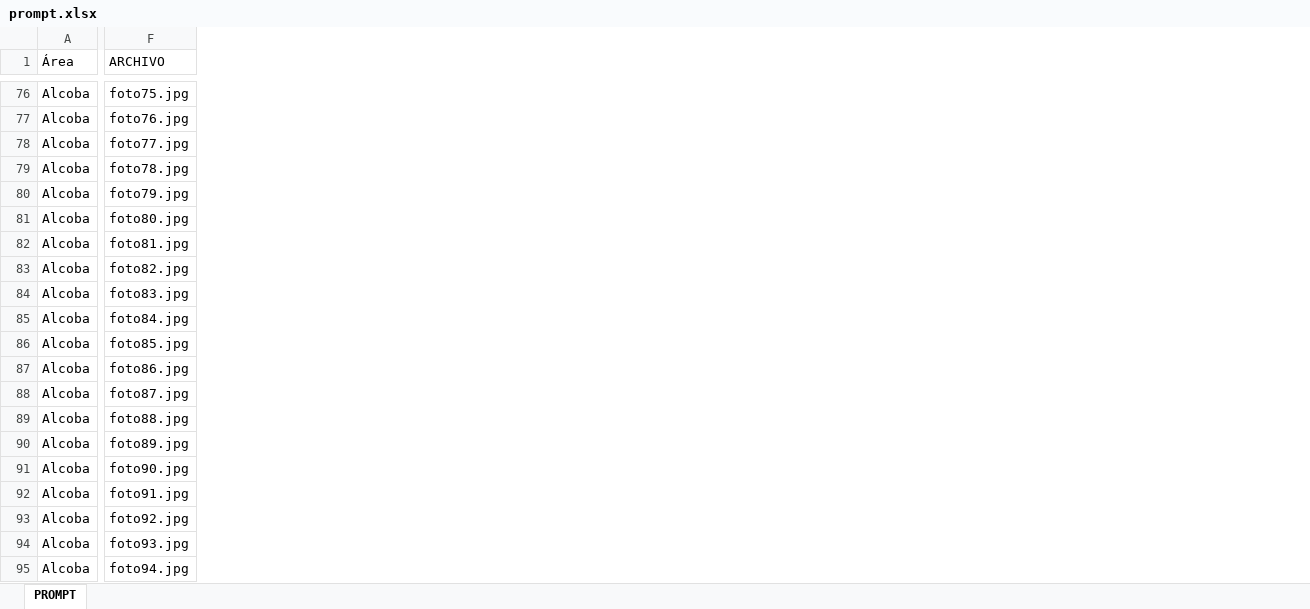
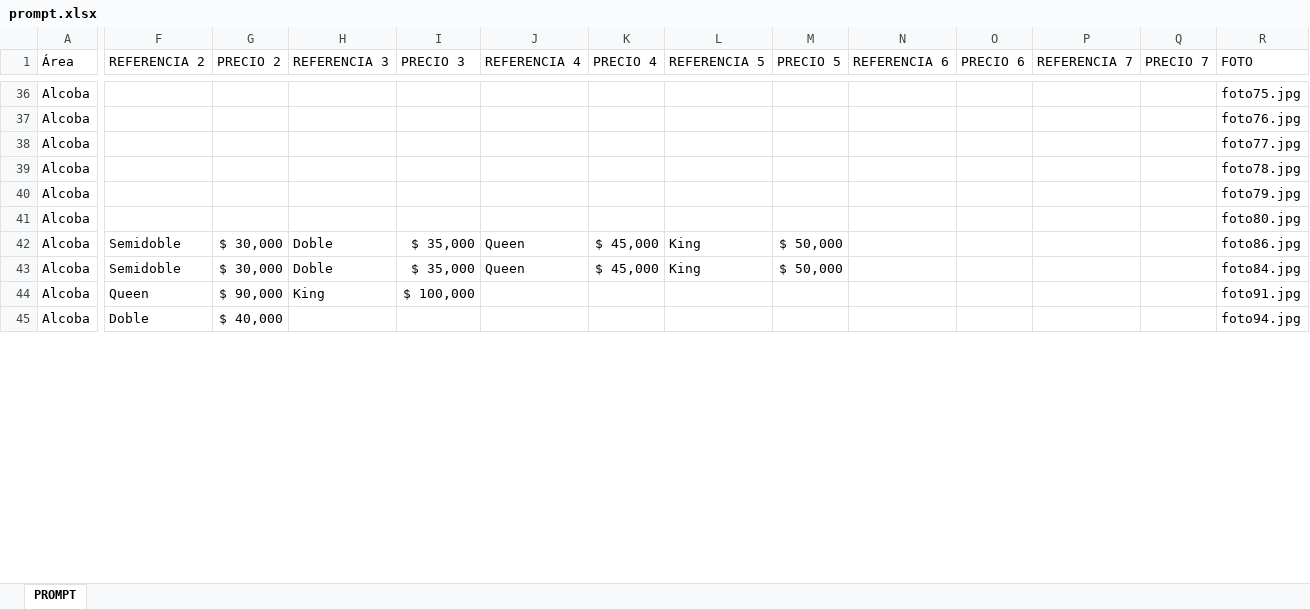
Before and after one commit to MONITORA360/EL-TAPETERO, an Excel workbook: prompt.xlsx, sheet PROMPT, drawn as a sheet; only a part is shown, gaps mark what is left out; values as stored, in another font and other column widths than the file's, no borders; removed rows and columns are numbered as before the commit, all else as after; rows hold the shown columns only; the diff covers the shown part only; the diff names each change by its address in the sheet, - before the commit and + after, or states it on an @@ line.

```diff
--- a/prompt.xlsx (sheet PROMPT)
+++ b/prompt.xlsx (sheet PROMPT)
+column F (REFERENCIA 2), rows 42-45: Semidoble | Semidoble | Queen | Doble
+column G (PRECIO 2), rows 42-45: $ 30,000 | $ 30,000 | $ 90,000 | $ 40,000
+column H (REFERENCIA 3), rows 42-44: Doble | Doble | King
+column I (PRECIO 3), rows 42-44: $ 35,000 | $ 35,000 | $ 100,000
+column J (REFERENCIA 4), rows 42-43: Queen | Queen
+column K (PRECIO 4), rows 42-43: $ 45,000 | $ 45,000
+column L (REFERENCIA 5), rows 42-43: King | King
+column M (PRECIO 5), rows 42-43: $ 50,000 | $ 50,000
+column N (REFERENCIA 6), empty
+column O (PRECIO 6), empty
+column P (REFERENCIA 7), empty
+column Q (PRECIO 7), empty
-R1: ARCHIVO
+R1: FOTO
-R42 (FOTO): foto81.jpg
+R42 (FOTO): foto86.jpg
-row 83: Alcoba | foto82.jpg
-row 84: Alcoba | foto83.jpg
-row 85: Alcoba | foto84.jpg
-row 86: Alcoba | foto85.jpg
-R43 (FOTO): foto86.jpg
+R43 (FOTO): foto84.jpg
-row 88: Alcoba | foto87.jpg
-row 89: Alcoba | foto88.jpg
-row 90: Alcoba | foto89.jpg
-row 91: Alcoba | foto90.jpg
-row 93: Alcoba | foto92.jpg
-row 94: Alcoba | foto93.jpg
```
Also changed, not shown: 90 removed rows and 38 edited cells elsewhere in this sheet.
